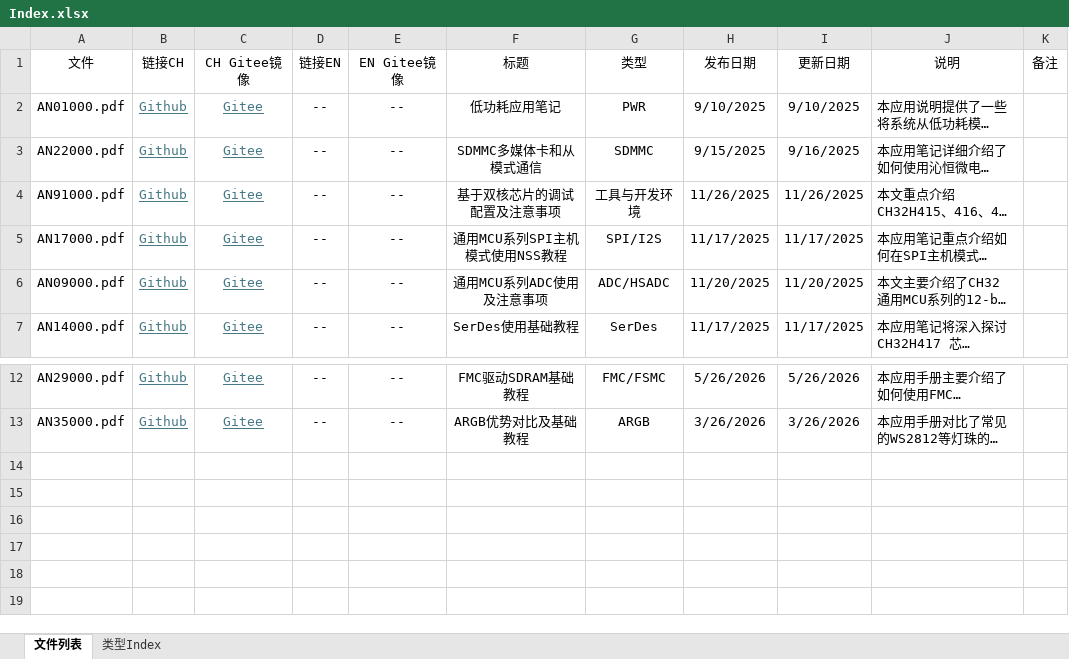
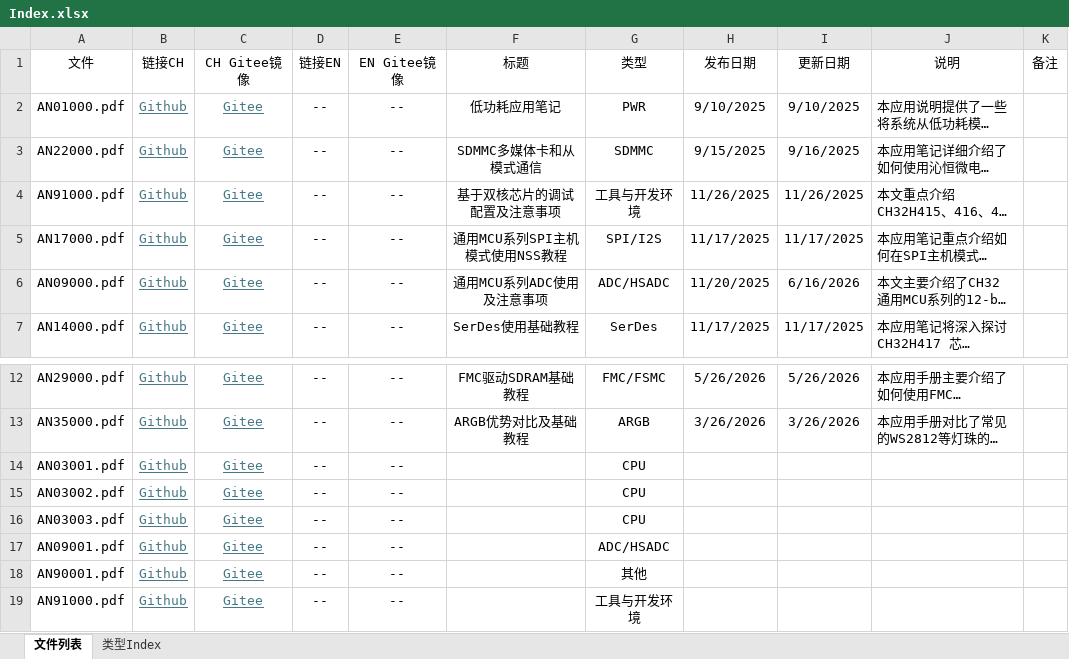
Before and after one commit to openwch/ch32_application_notes, an Excel workbook: Index.xlsx, sheet 文件列表, drawn as a sheet; only a part is shown, gaps mark what is left out; long unchanged cells end in …; values as stored, in another font and other column widths than the file's, no borders; table styles not drawn; the diff names each change by its address in the sheet, - before the commit and + after, or states it on an @@ line.

Commit message:
Update serils of file, index will update later

```diff
--- a/Index.xlsx (sheet 文件列表)
+++ b/Index.xlsx (sheet 文件列表)
-I6 (更新日期): 11/20/2025
+I6 (更新日期): 6/16/2026
+row 14: AN03001.pdf | Github | Gitee | -- | -- |  | CPU
+row 15: AN03002.pdf | Github | Gitee | -- | -- |  | CPU
+row 16: AN03003.pdf | Github | Gitee | -- | -- |  | CPU
+row 17: AN09001.pdf | Github | Gitee | -- | -- |  | ADC/HSADC
+row 18: AN90001.pdf | Github | Gitee | -- | -- |  | 其他
+row 19: AN91000.pdf | Github | Gitee | -- | -- |  | 工具与开发环境
```
Also changed, not shown: sheet 类型Index, formulas that keep their value, 51 other files.
